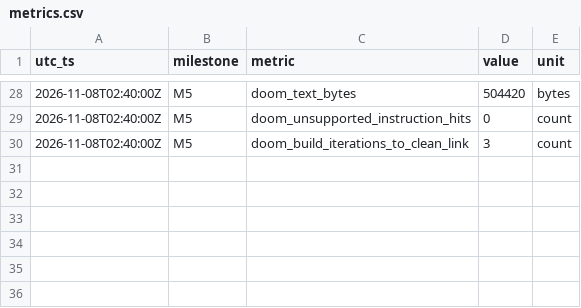
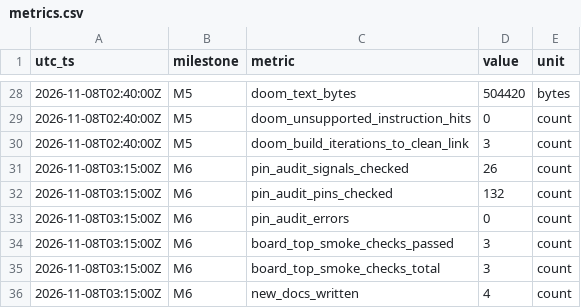
Before and after one commit to ManuelRivera0420/aiuC_proj, a CSV file: research/metrics.csv, drawn as a sheet; only a part is shown, gaps mark what is left out; the diff names each change by its address in the sheet, - before the commit and + after, or states it on an @@ line.

```diff
--- a/research/metrics.csv
+++ b/research/metrics.csv
+row 31: 2026-11-08T03:15:00Z | M6 | pin_audit_signals_checked | 26 | count
+row 32: 2026-11-08T03:15:00Z | M6 | pin_audit_pins_checked | 132 | count
+row 33: 2026-11-08T03:15:00Z | M6 | pin_audit_errors | 0 | count
+row 34: 2026-11-08T03:15:00Z | M6 | board_top_smoke_checks_passed | 3 | count
+row 35: 2026-11-08T03:15:00Z | M6 | board_top_smoke_checks_total | 3 | count
+row 36: 2026-11-08T03:15:00Z | M6 | new_docs_written | 4 | count
```
Also changed, not shown: 17 other files.
